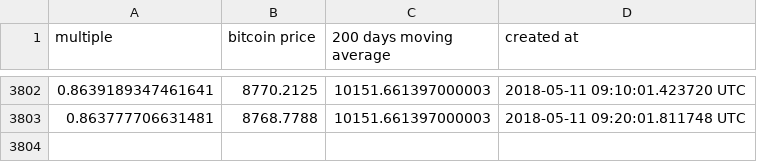
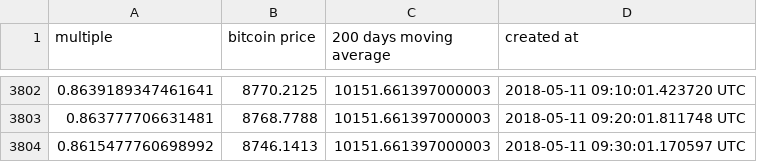
Before and after one commit to ivanacostarubio/mayer-multiple, a CSV file: data/result_mayer_multiple.csv, drawn as a sheet; only a part is shown, gaps mark what is left out.

Commit message:
Fri May 11 04:30:01 EST 2018

```diff
--- a/data/result_mayer_multiple.csv
+++ b/data/result_mayer_multiple.csv
@@ -3803 +3803,2 @@ multiple, bitcoin price, 200 days moving average, created at
 0.863777706631481,8768.7788,10151.661397000003, 2018-05-11 09:20:01.811748 UTC
+0.8615477760698992,8746.1413,10151.661397000003, 2018-05-11 09:30:01.170597 UTC
```
